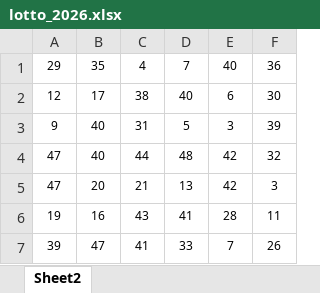
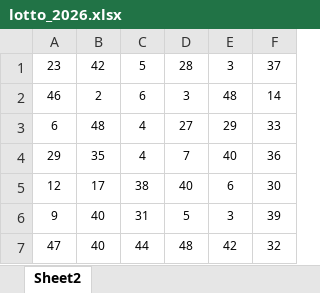
Before and after one commit to tkouleris/lottery-genie, an Excel workbook: storage/stats/lotto/lotto_2026.xlsx, sheet Sheet2, drawn as a sheet; only a part is shown; the shorter side is filled out with more unchanged rows; values as stored, in another font and other column widths than the file's, no borders; the diff names each change by its address in the sheet, - before the commit and + after, or states it on an @@ line.

Commit message:
Update lotto_2026.xlsx

```diff
--- a/storage/stats/lotto/lotto_2026.xlsx (sheet Sheet2)
+++ b/storage/stats/lotto/lotto_2026.xlsx (sheet Sheet2)
+row 1: 23 | 42 | 5 | 28 | 3 | 37
+row 2: 46 | 2 | 6 | 3 | 48 | 14
+row 3: 6 | 48 | 4 | 27 | 29 | 33
```
